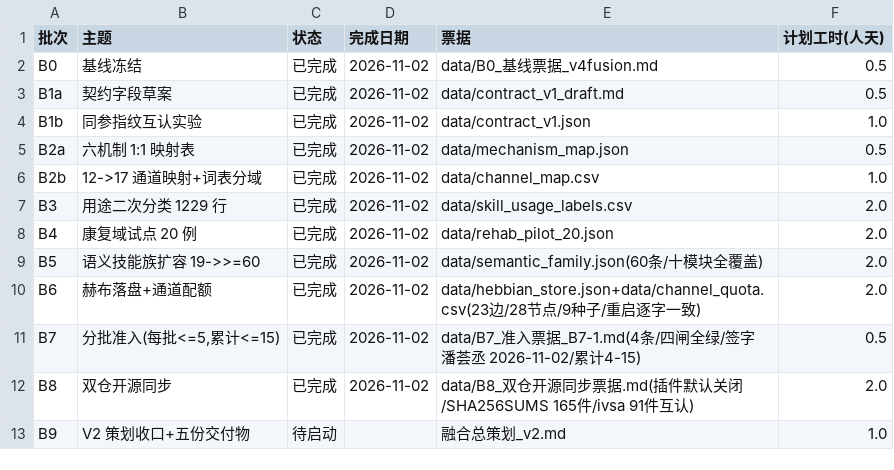
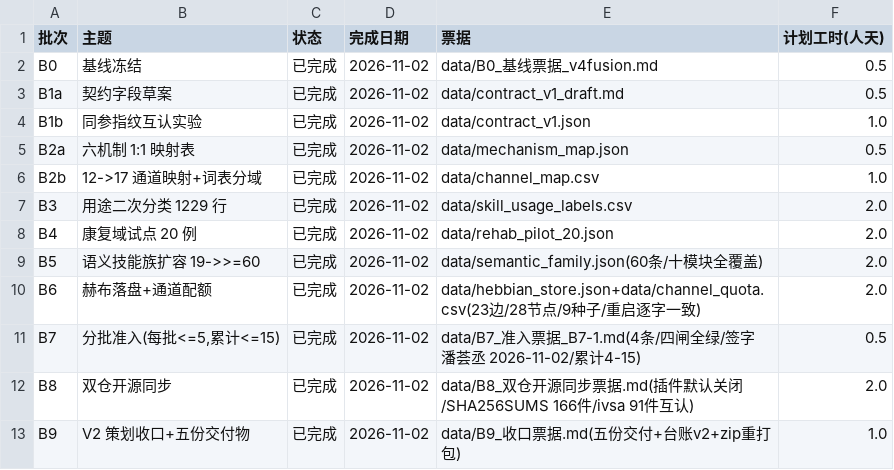
Before and after one commit to weideyouni/holoaeon, a CSV file: data/B0_批次进度.csv, drawn as a sheet.

```diff
--- a/data/B0_批次进度.csv
+++ b/data/B0_批次进度.csv
@@ -11,3 +11,3 @@ B6,赫布落盘+通道配额,已完成,2026-11-02,data/hebbian_store.json+data/c
 B7,"分批准入(每批<=5,累计<=15)",已完成,2026-11-02,data/B7_准入票据_B7-1.md(4条/四闸全绿/签字 潘荟丞 2026-11-02/累计4-15),0.5
-B8,双仓开源同步,已完成,2026-11-02,data/B8_双仓开源同步票据.md(插件默认关闭/SHA256SUMS 165件/ivsa 91件互认),2.0
-B9,V2 策划收口+五份交付物,待启动,,融合总策划_v2.md,1.0
+B8,双仓开源同步,已完成,2026-11-02,data/B8_双仓开源同步票据.md(插件默认关闭/SHA256SUMS 166件/ivsa 91件互认),2.0
+B9,V2 策划收口+五份交付物,已完成,2026-11-02,data/B9_收口票据.md(五份交付+台账v2+zip重打包),1.0
```
Also changed, not shown: 25 other files.
